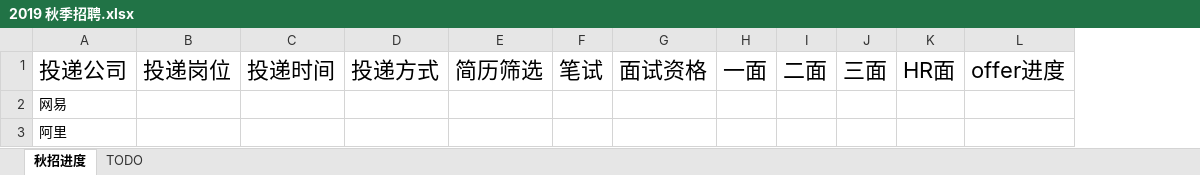
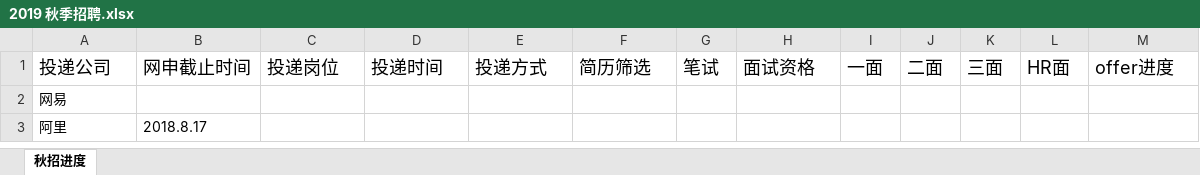
Before and after one commit to seemslike/resume, an Excel workbook: 2019 秋季招聘.xlsx, sheet 秋招进度, drawn as a sheet; values as stored, in another font and other column widths than the file's, no borders; addresses are those after the commit; the diff names each change by its address in the sheet, - before the commit and + after, or states it on an @@ line.

```diff
--- a/2019 秋季招聘.xlsx (sheet 秋招进度)
+++ b/2019 秋季招聘.xlsx (sheet 秋招进度)
-sheet tab: TODO
+column B, rows 1-3: 网申截止时间 |  | 2018.8.17
@@ A1 text size: smaller @@
@@ C1:M1 text size: smaller @@
```
Also changed, not shown: 1 other file.
